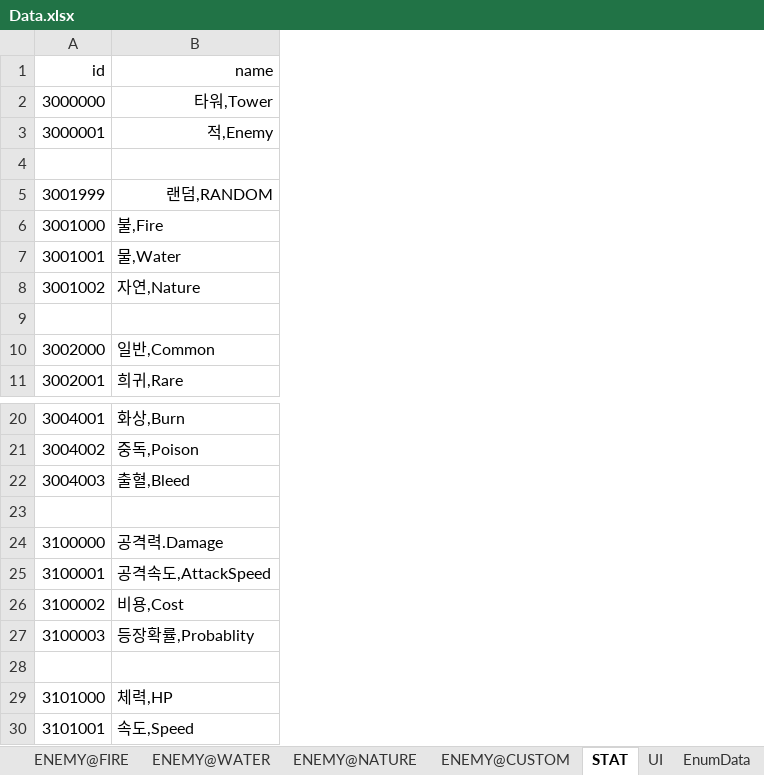
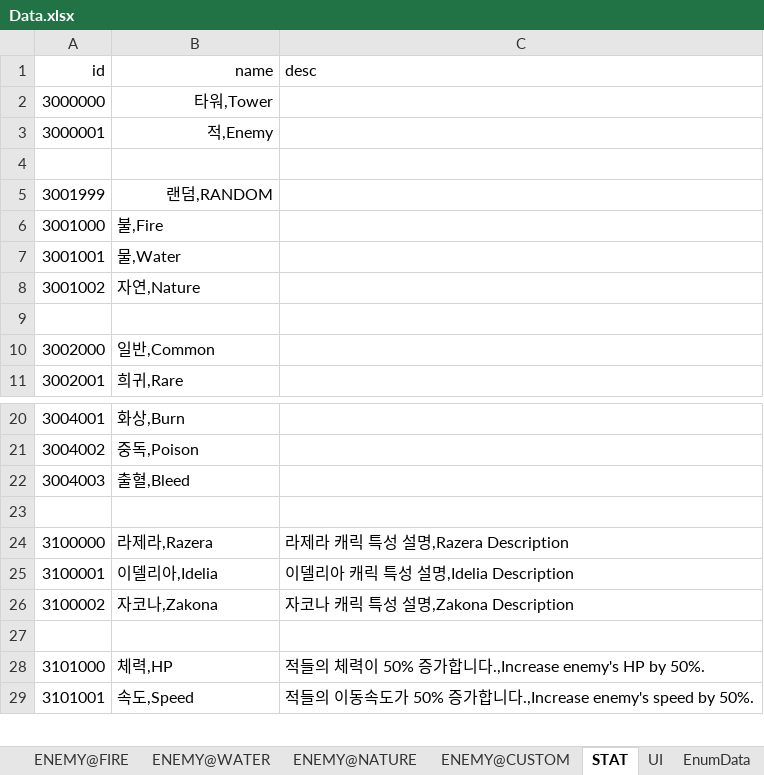
Before and after one commit to MaShuu-Studio/TETD, an Excel workbook: Utils/Excel To Json/bin/netcoreapp3.1/Data.xlsx, sheet STAT, drawn as a sheet; only a part is shown, gaps mark what is left out; values as stored, in another font and other column widths than the file's, no borders; removed rows and columns are numbered as before the commit, all else as after; the diff names each change by its address in the sheet, - before the commit and + after, or states it on an @@ line.

Commit message:
Language Description

```diff
--- a/Utils/Excel To Json/bin/netcoreapp3.1/Data.xlsx (sheet STAT)
+++ b/Utils/Excel To Json/bin/netcoreapp3.1/Data.xlsx (sheet STAT)
+column C (desc), rows 24-29: 라제라 캐릭 특성 설명,Razera Description | 이델리아 캐릭 특성 설명,Idelia Description | 자코나 캐릭 특성 설명,Zakona Description |  | 적들의 체력이 50% 증가합니다.,Increase enemy's HP by 50%. | 적들의 이동속도가 50% 증가합니다.,Increase enemy's speed by 50%.
-B24 (name): 공격력.Damage
+B24 (name): 라제라,Razera
-B25 (name): 공격속도,AttackSpeed
+B25 (name): 이델리아,Idelia
-B26 (name): 비용,Cost
+B26 (name): 자코나,Zakona
-row 27: 3100003 | 등장확률,Probablity
```
Also changed, not shown: sheet UI, 20 other files.
